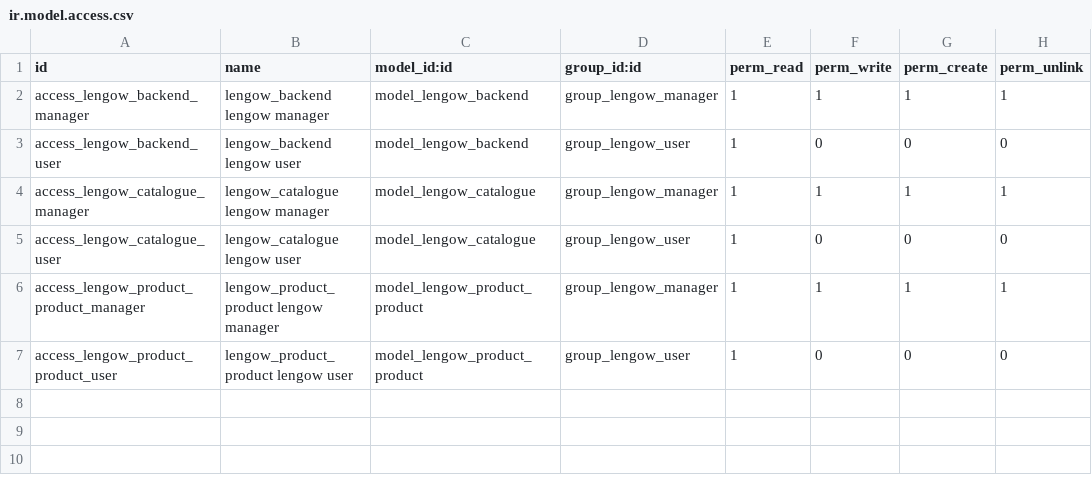
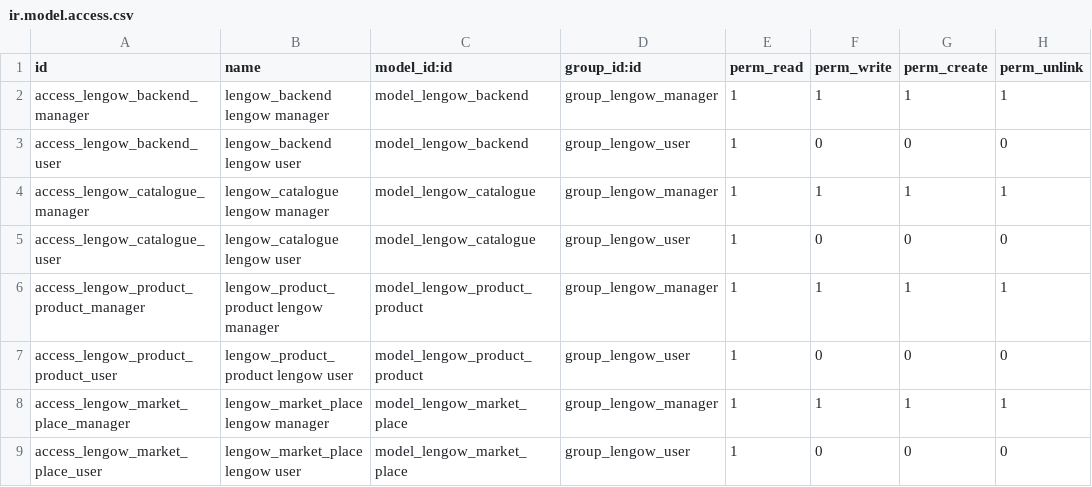
Before and after one commit to akretion/connector-lengow, a CSV file: lengowerpconnect/security/ir.model.access.csv, drawn as a sheet.

Commit message:
[ADD] add marketplace synchronisation

```diff
--- a/lengowerpconnect/security/ir.model.access.csv
+++ b/lengowerpconnect/security/ir.model.access.csv
@@ -7 +7,3 @@
 "access_lengow_product_product_user","lengow_product_product lengow user","model_lengow_product_product","group_lengow_user",1,0,0,0
+"access_lengow_market_place_manager","lengow_market_place lengow manager","model_lengow_market_place","group_lengow_manager",1,1,1,1
+"access_lengow_market_place_user","lengow_market_place lengow user","model_lengow_market_place","group_lengow_user",1,0,0,0
```
Also changed, not shown: 13 other files.
